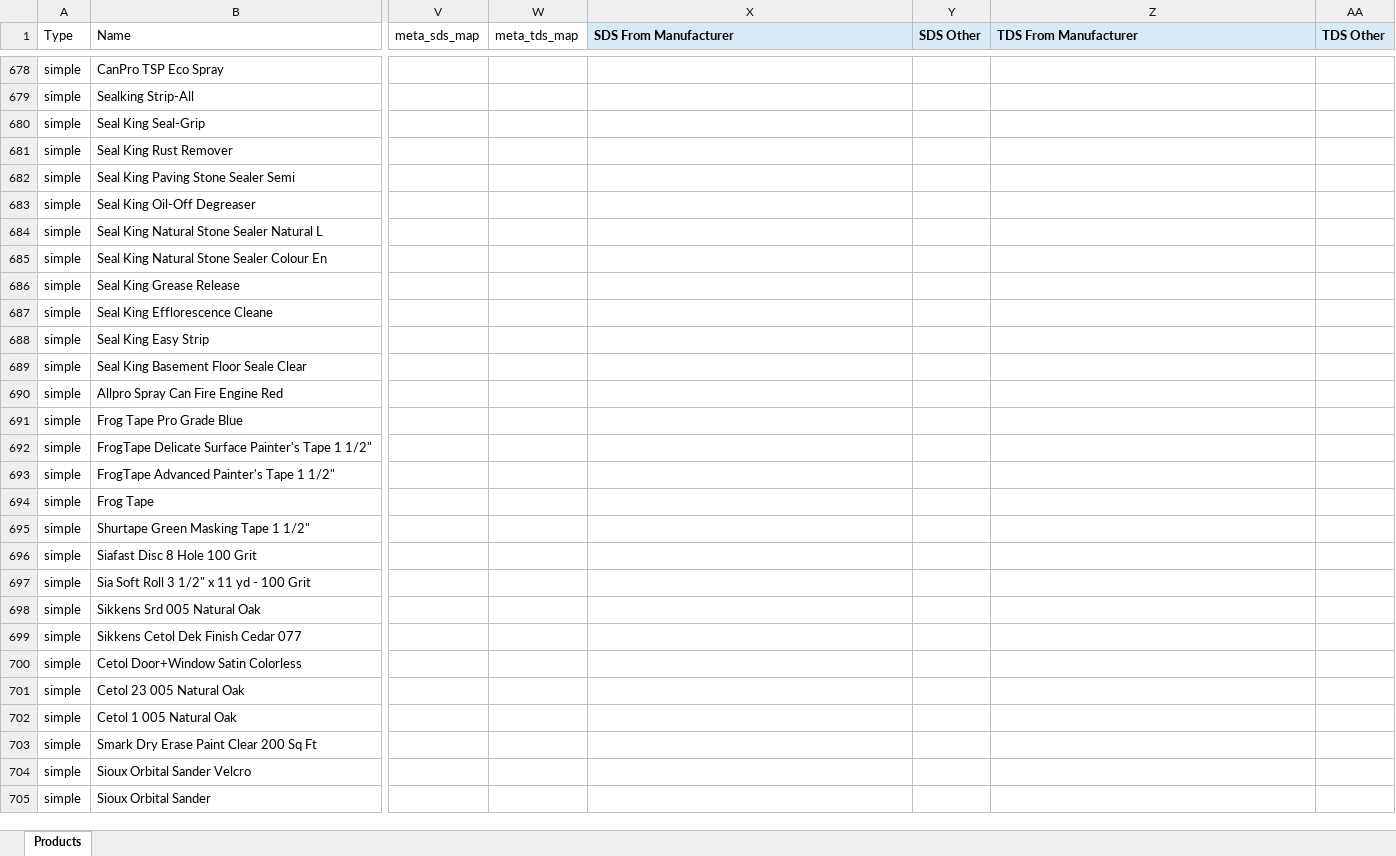
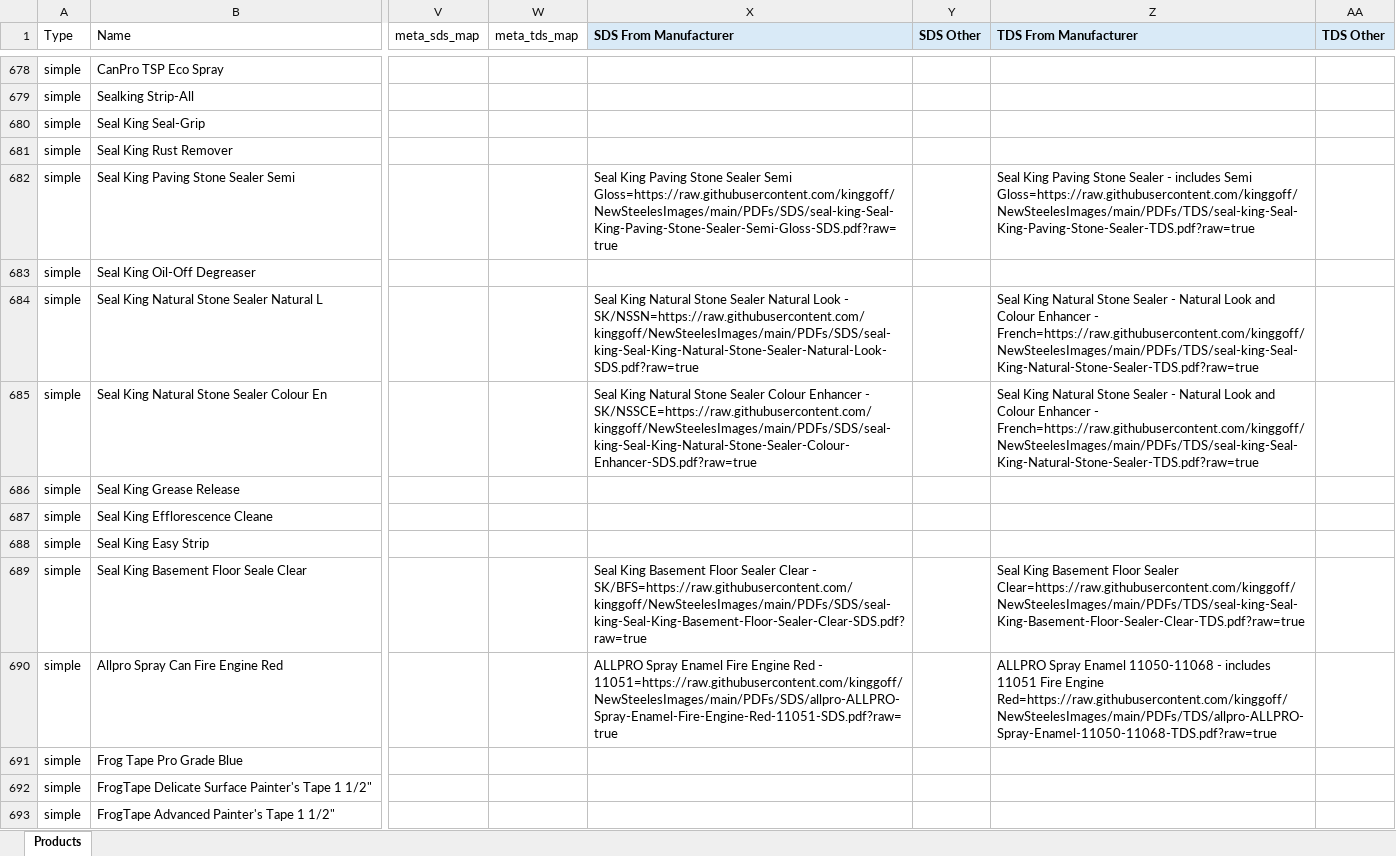
Before and after one commit to kinggoff/NewSteelesImages, an Excel workbook: products_categories_descriptions_documents_working.xlsx, sheet Products, drawn as a sheet; only a part is shown, gaps mark what is left out; the shorter side is filled out with more unchanged rows; values as stored, in another font and other column widths than the file's, no borders; the diff names each change by its address in the sheet, - before the commit and + after, or states it on an @@ line.

Commit message:
Add Seal King and ALLPRO coating documents 203-207

```diff
--- a/products_categories_descriptions_documents_working.xlsx (sheet Products)
+++ b/products_categories_descriptions_documents_working.xlsx (sheet Products)
-X682 (SDS From Manufacturer): (empty)
+X682 (SDS From Manufacturer): Seal King Paving Stone Sealer Semi Gloss=https://raw.githubusercontent.com/kinggoff/NewSteelesImages/main/PDFs/SDS/seal-king-Seal-King-Paving-Stone-Sealer-Semi-Gloss-SDS.pdf?raw=true
-Z682 (TDS From Manufacturer): (empty)
+Z682 (TDS From Manufacturer): Seal King Paving Stone Sealer - includes Semi Gloss=https://raw.githubusercontent.com/kinggoff/NewSteelesImages/main/PDFs/TDS/seal-king-Seal-King-Paving-Stone-Sealer-TDS.pdf?raw=true
-X684 (SDS From Manufacturer): (empty)
+X684 (SDS From Manufacturer): Seal King Natural Stone Sealer Natural Look - SK/NSSN=https://raw.githubusercontent.com/kinggoff/NewSteelesImages/main/PDFs/SDS/seal-king-Seal-King-Natural-Stone-Sealer-Natural-Look-SDS.pdf?raw=true
-Z684:Z685 (TDS From Manufacturer): (empty)
+Z684:Z685 (TDS From Manufacturer): Seal King Natural Stone Sealer - Natural Look and Colour Enhancer - French=https://raw.githubusercontent.com/kinggoff/NewSteelesImages/main/PDFs/TDS/seal-king-Seal-King-Natural-Stone-Sealer-TDS.pdf?raw=true
-X685 (SDS From Manufacturer): (empty)
+X685 (SDS From Manufacturer): Seal King Natural Stone Sealer Colour Enhancer - SK/NSSCE=https://raw.githubusercontent.com/kinggoff/NewSteelesImages/main/PDFs/SDS/seal-king-Seal-King-Natural-Stone-Sealer-Colour-Enhancer-SDS.pdf?raw=true
-X689 (SDS From Manufacturer): (empty)
+X689 (SDS From Manufacturer): Seal King Basement Floor Sealer Clear - SK/BFS=https://raw.githubusercontent.com/kinggoff/NewSteelesImages/main/PDFs/SDS/seal-king-Seal-King-Basement-Floor-Sealer-Clear-SDS.pdf?raw=true
-Z689 (TDS From Manufacturer): (empty)
+Z689 (TDS From Manufacturer): Seal King Basement Floor Sealer Clear=https://raw.githubusercontent.com/kinggoff/NewSteelesImages/main/PDFs/TDS/seal-king-Seal-King-Basement-Floor-Sealer-Clear-TDS.pdf?raw=true
-X690 (SDS From Manufacturer): (empty)
+X690 (SDS From Manufacturer): ALLPRO Spray Enamel Fire Engine Red - 11051=https://raw.githubusercontent.com/kinggoff/NewSteelesImages/main/PDFs/SDS/allpro-ALLPRO-Spray-Enamel-Fire-Engine-Red-11051-SDS.pdf?raw=true
-Z690 (TDS From Manufacturer): (empty)
+Z690 (TDS From Manufacturer): ALLPRO Spray Enamel 11050-11068 - includes 11051 Fire Engine Red=https://raw.githubusercontent.com/kinggoff/NewSteelesImages/main/PDFs/TDS/allpro-ALLPRO-Spray-Enamel-11050-11068-TDS.pdf?raw=true
```
Also changed, not shown: 11 other files.
